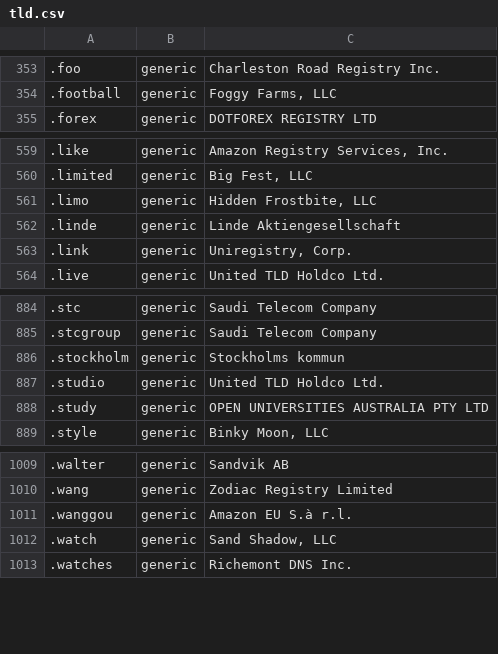
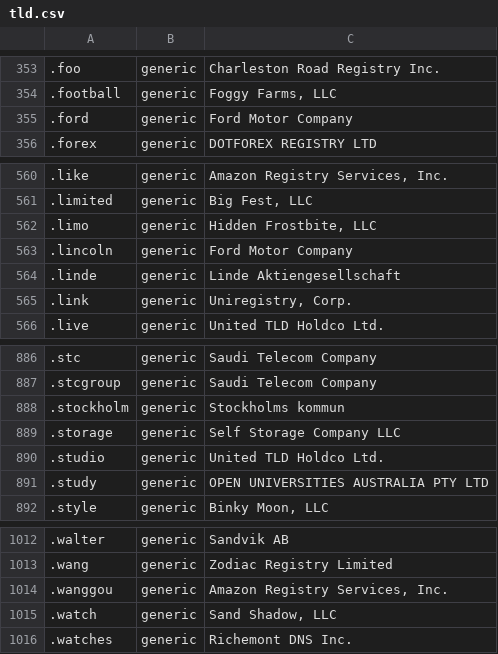
Before and after one commit to nojimage/tld-crawler, a CSV file: data/tld.csv, drawn as a sheet; only a part is shown, gaps mark what is left out; addresses are those after the commit; the diff names each change by its address in the sheet, - before the commit and + after, or states it on an @@ line.

```diff
--- a/data/tld.csv
+++ b/data/tld.csv
+row 355: .ford | generic | Ford Motor Company
+row 563: .lincoln | generic | Ford Motor Company
+row 889: .storage | generic | Self Storage Company LLC
-C1014: Amazon EU S.à r.l.
+C1014: Amazon Registry Services, Inc.
```
Also changed, not shown: 3 other files.
